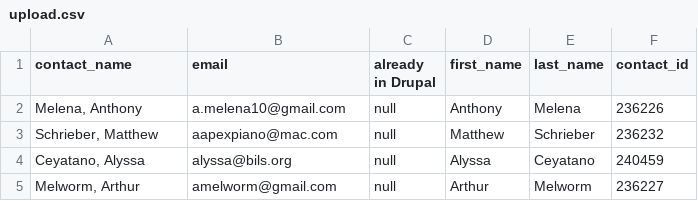
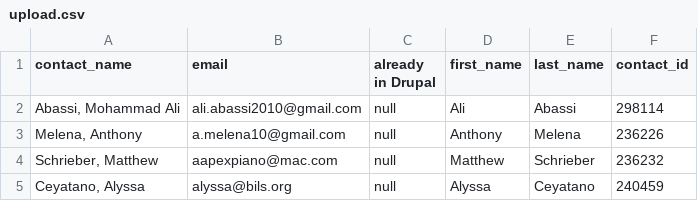
Before and after one commit to Sophie-Girl/nfb_user_portal, a CSV file: src/csv/upload.csv, drawn as a sheet; only a part is shown; the shorter side is filled out with more unchanged rows; the diff names each change by its address in the sheet, - before the commit and + after, or states it on an @@ line.

Commit message:
stage test run

```diff
--- a/src/csv/upload.csv
+++ b/src/csv/upload.csv
+row 2: Abassi, Mohammad Ali | ali.abassi2010@gmail.com | null | Ali | Abassi | 298114
```
